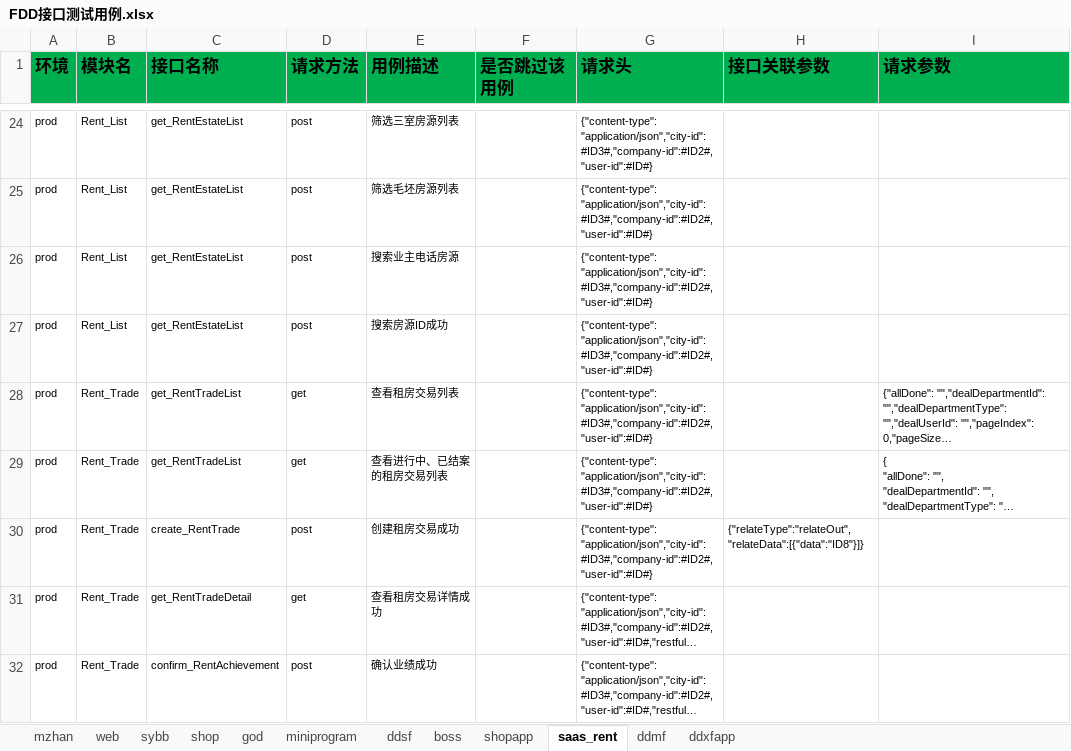
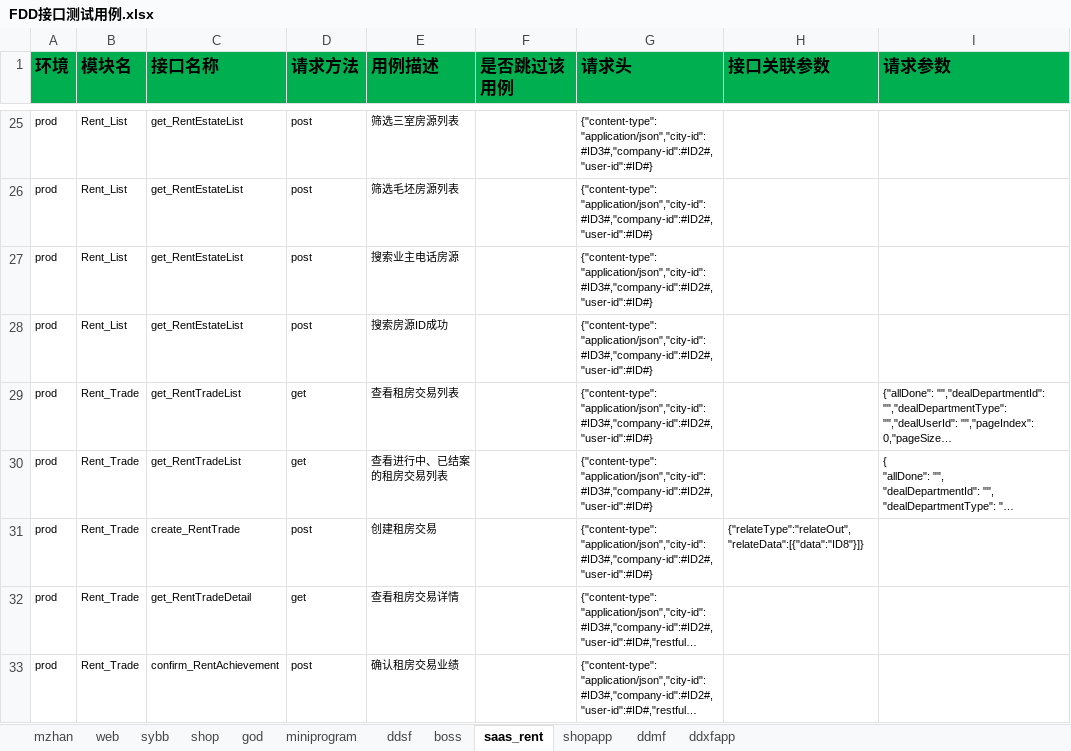
Before and after one commit to zhangdalao/Online-Inspection-New, an Excel workbook: data/FDD接口测试用例.xlsx, sheet saas_rent, drawn as a sheet; only a part is shown, gaps mark what is left out; long unchanged cells end in …; values as stored, in another font and other column widths than the file's, no borders; addresses are those after the commit; the diff covers the shown part only; the diff names each change by its address in the sheet, - before the commit and + after, or states it on an @@ line.

```diff
--- a/data/FDD接口测试用例.xlsx (sheet saas_rent)
+++ b/data/FDD接口测试用例.xlsx (sheet saas_rent)
@@ sheet tab order changed: mzhan | web | sybb | shop | god | miniprogram | ddsf | boss | saas_rent | shopapp | ddmf | ddxfapp @@
-E31 (用例描述): 创建租房交易成功
+E31 (用例描述): 创建租房交易
-E32 (用例描述): 查看租房交易详情成功
+E32 (用例描述): 查看租房交易详情
-E33 (用例描述): 确认业绩成功
+E33 (用例描述): 确认租房交易业绩
```
Also changed, not shown: 8 added rows, 1 removed row and 11 edited cells elsewhere in this sheet, 4 other files.
